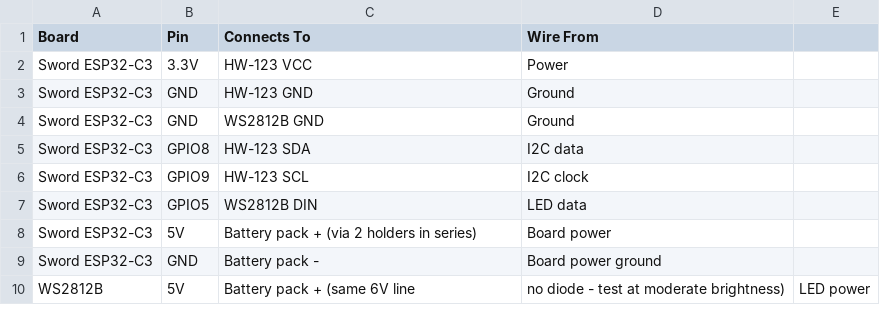
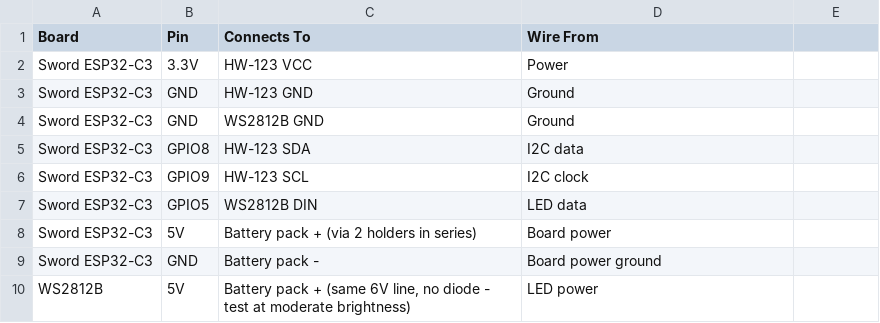
Before and after one commit to LowPolyPhosphorus/swordfight, a CSV file: resources/pinout.csv, drawn as a sheet.

Commit message:
Fix formatting of WS2812B power line description

```diff
--- a/resources/pinout.csv
+++ b/resources/pinout.csv
@@ -9,2 +9,2 @@ Sword ESP32-C3,5V,Battery pack + (via 2 holders in series),Board power
 Sword ESP32-C3,GND,Battery pack -,Board power ground
-WS2812B,5V,Battery pack + (same 6V line, no diode - test at moderate brightness),LED power
+WS2812B,5V,"Battery pack + (same 6V line, no diode - test at moderate brightness)",LED power
```
